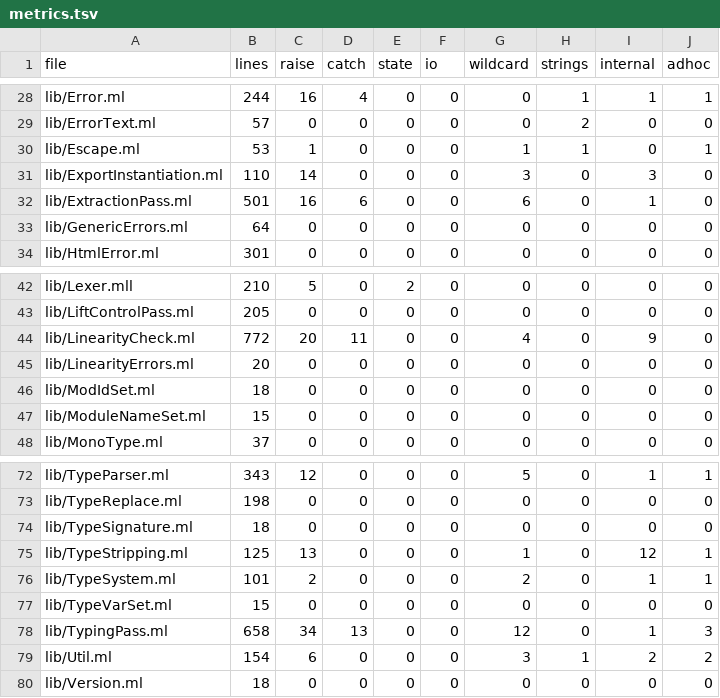
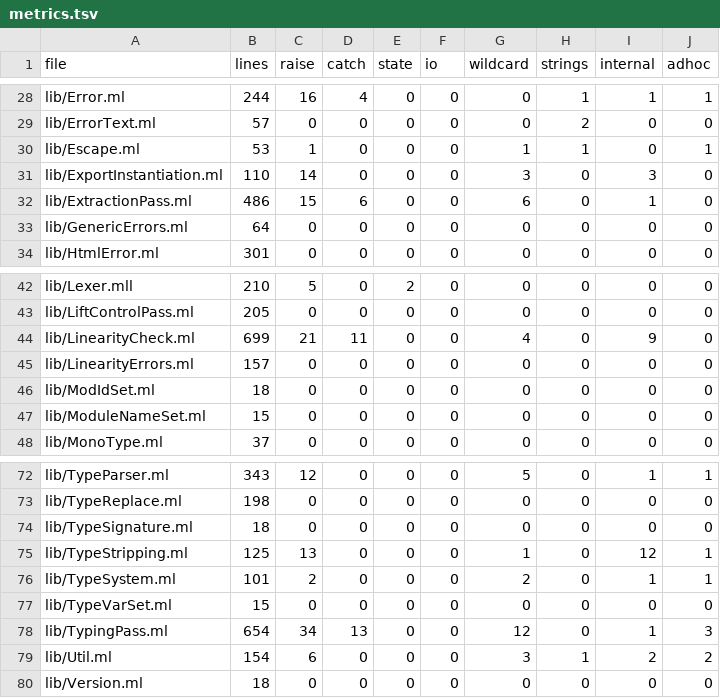
Before and after one commit to austral/austral, a TSV file: tools/refactoring/expected/metrics.tsv, drawn as a sheet; only a part is shown, gaps mark what is left out.

```diff
--- a/tools/refactoring/expected/metrics.tsv
+++ b/tools/refactoring/expected/metrics.tsv
@@ -31,3 +31,3 @@ lib/Escape.ml	53	1	0	0	0	1	1	0	1
 lib/ExportInstantiation.ml	110	14	0	0	0	3	0	3	0
-lib/ExtractionPass.ml	501	16	6	0	0	6	0	1	0
+lib/ExtractionPass.ml	486	15	6	0	0	6	0	1	0
 lib/GenericErrors.ml	64	0	0	0	0	0	0	0	0
@@ -43,4 +43,4 @@ lib/Lexer.mll	210	5	0	2	0	0	0	0	0
 lib/LiftControlPass.ml	205	0	0	0	0	0	0	0	0
-lib/LinearityCheck.ml	772	20	11	0	0	4	0	9	0
-lib/LinearityErrors.ml	20	0	0	0	0	0	0	0	0
+lib/LinearityCheck.ml	699	21	11	0	0	4	0	9	0
+lib/LinearityErrors.ml	157	0	0	0	0	0	0	0	0
 lib/ModIdSet.ml	18	0	0	0	0	0	0	0	0
@@ -77,3 +77,3 @@ lib/TypeSystem.ml	101	2	0	0	0	2	0	1	1
 lib/TypeVarSet.ml	15	0	0	0	0	0	0	0	0
-lib/TypingPass.ml	658	34	13	0	0	12	0	1	3
+lib/TypingPass.ml	654	34	13	0	0	12	0	1	3
 lib/Util.ml	154	6	0	0	0	3	1	2	2
```
Also changed, not shown: 6 other files.
